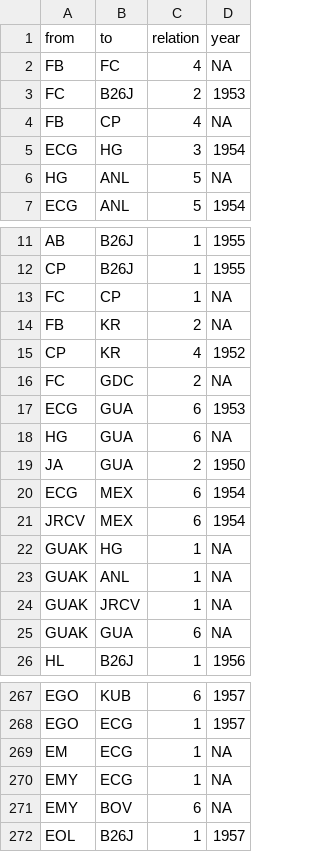
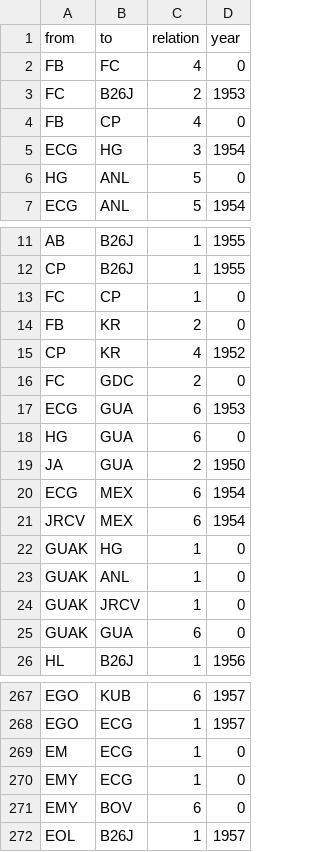
Before and after one commit to mp171/SNAProjektCheGuevara, a CSV file: EdgelistKuba.csv, drawn as a sheet; only a part is shown, gaps mark what is left out; the diff covers the shown part only.

```diff
--- a/EdgelistKuba.csv
+++ b/EdgelistKuba.csv
@@ -1,7 +1,7 @@
 from,to,relation,year
-FB,FC,4,NA
+FB,FC,4,0
 FC,B26J,2,1953
-FB,CP,4,NA
+FB,CP,4,0
 ECG,HG,3,1954
-HG,ANL,5,NA
+HG,ANL,5,0
 ECG,ANL,5,1954
@@ -12,8 +12,8 @@ AB,B26J,1,1955
 CP,B26J,1,1955
-FC,CP,1,NA
-FB,KR,2,NA
+FC,CP,1,0
+FB,KR,2,0
 CP,KR,4,1952
-FC,GDC,2,NA
+FC,GDC,2,0
 ECG,GUA,6,1953
-HG,GUA,6,NA
+HG,GUA,6,0
 JA,GUA,2,1950
@@ -21,6 +21,6 @@ ECG,MEX,6,1954
 JRCV,MEX,6,1954
-GUAK,HG,1,NA
-GUAK,ANL,1,NA
-GUAK,JRCV,1,NA
-GUAK,GUA,6,NA
+GUAK,HG,1,0
+GUAK,ANL,1,0
+GUAK,JRCV,1,0
+GUAK,GUA,6,0
 HL,B26J,1,1956
@@ -268,5 +268,5 @@ EGO,KUB,6,1957
 EGO,ECG,1,1957
-EM,ECG,1,NA
-EMY,ECG,1,NA
-EMY,BOV,6,NA
+EM,ECG,1,0
+EMY,ECG,1,0
+EMY,BOV,6,0
 EOL,B26J,1,1957
```
Also changed, not shown: 25 edited cells elsewhere in this file.
